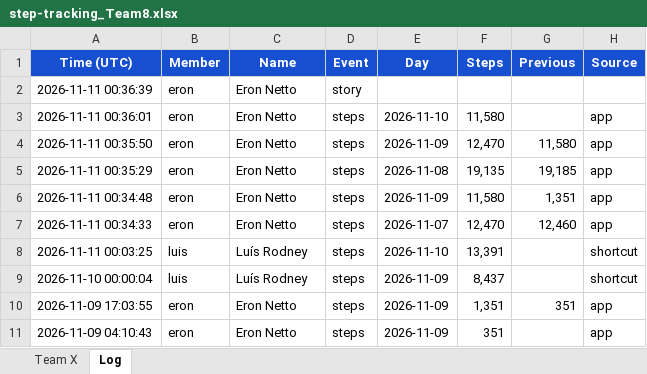
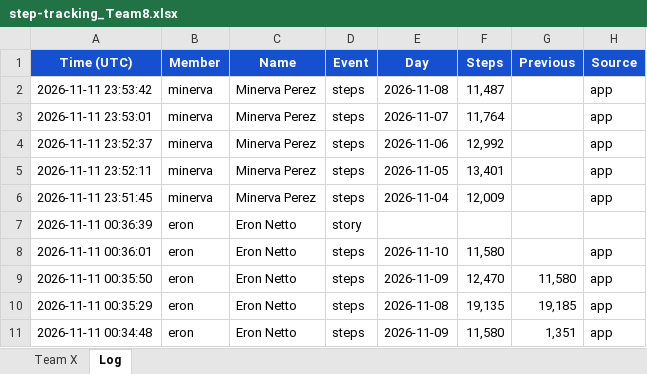
Before and after one commit to eronbfr/Step-Tracking-Challenge, an Excel workbook: step-tracking_Team8.xlsx, sheet Log, drawn as a sheet; only a part is shown; the shorter side is filled out with more unchanged rows; values as stored, in another font and other column widths than the file's, no borders; the diff names each change by its address in the sheet, - before the commit and + after, or states it on an @@ line.

```diff
--- a/step-tracking_Team8.xlsx (sheet Log)
+++ b/step-tracking_Team8.xlsx (sheet Log)
+row 2: 2026-11-11 23:53:42 | minerva | Minerva Perez | steps | 2026-11-08 | 11,487 |  | app
+row 3: 2026-11-11 23:53:01 | minerva | Minerva Perez | steps | 2026-11-07 | 11,764 |  | app
+row 4: 2026-11-11 23:52:37 | minerva | Minerva Perez | steps | 2026-11-06 | 12,992 |  | app
+row 5: 2026-11-11 23:52:11 | minerva | Minerva Perez | steps | 2026-11-05 | 13,401 |  | app
+row 6: 2026-11-11 23:51:45 | minerva | Minerva Perez | steps | 2026-11-04 | 12,009 |  | app
```
Also changed, not shown: sheet Team X, 2 other files.
